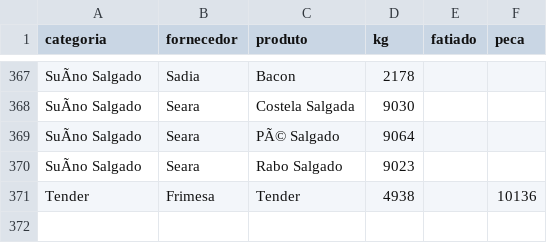
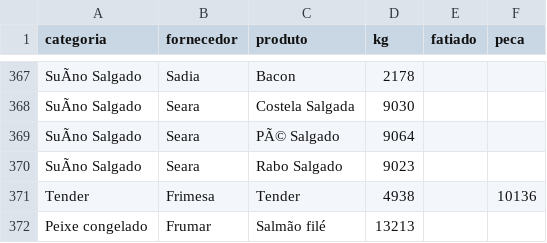
Before and after one commit to Pinps25/KG, a CSV file: Dados.csv, drawn as a sheet; only a part is shown, gaps mark what is left out; the diff names each change by its address in the sheet, - before the commit and + after, or states it on an @@ line.

Commit message:
Adiciona Salmão filé (Frumar)

```diff
--- a/Dados.csv
+++ b/Dados.csv
+row 372: Peixe congelado | Frumar | Salmão filé | 13213
```
